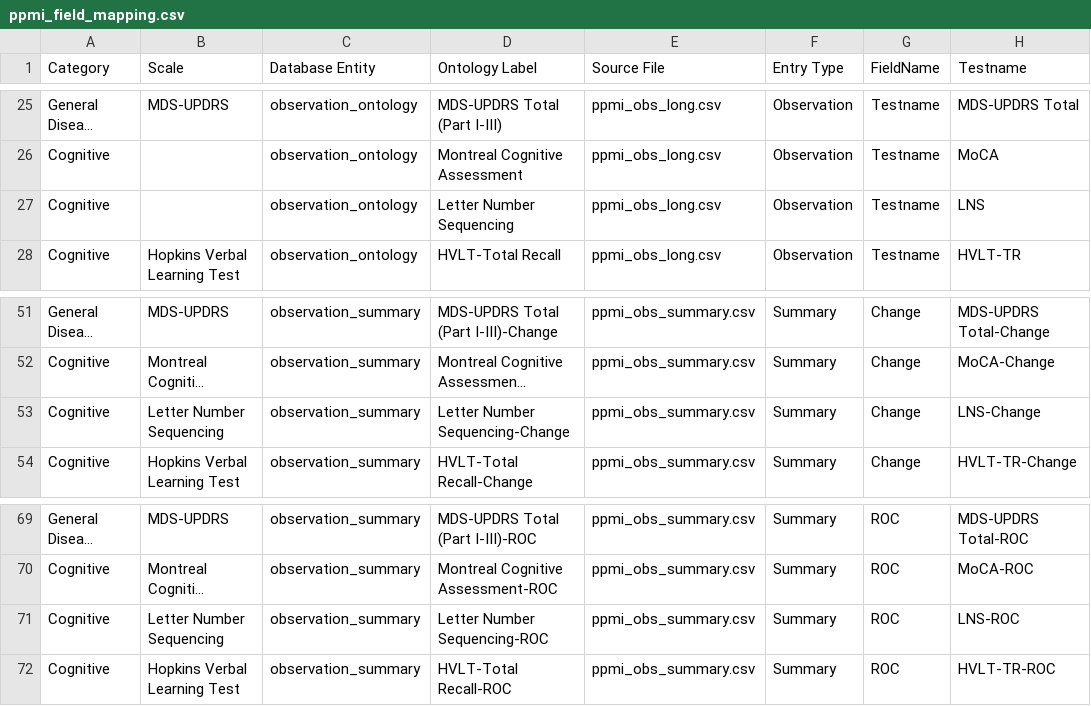
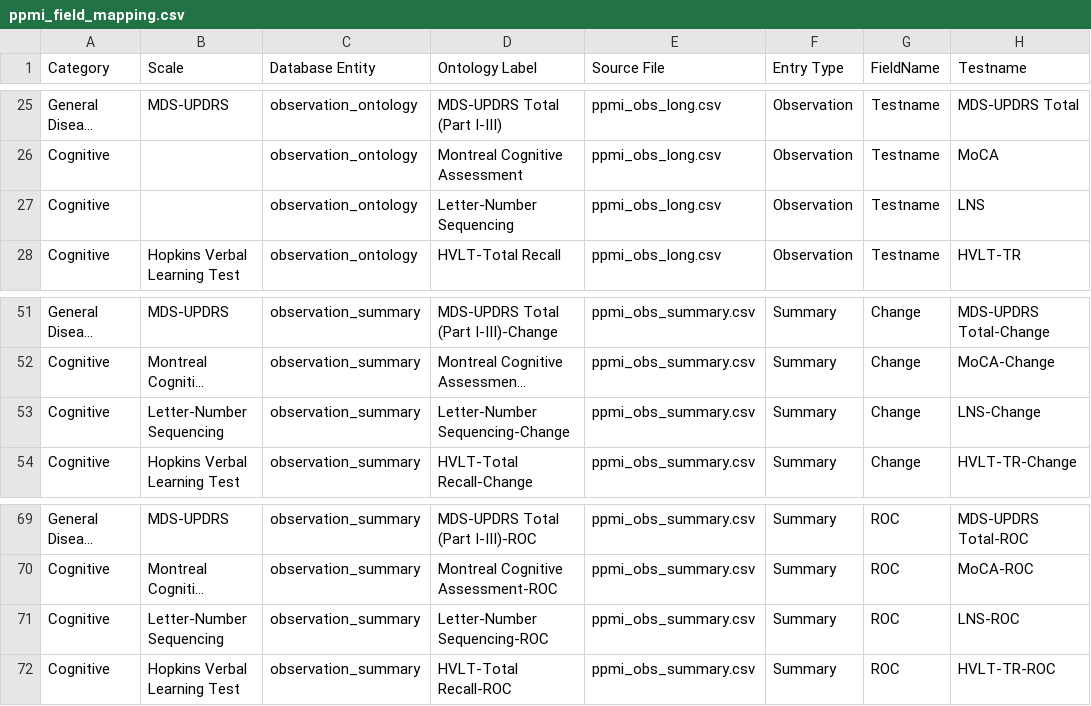
Before and after one commit to amizl/Pod-Vis, a CSV file: data/ppmi_field_mapping.csv, drawn as a sheet; only a part is shown, gaps mark what is left out; long unchanged cells end in …; the diff names each change by its address in the sheet, - before the commit and + after, or states it on an @@ line.

Commit message:
Correct typo in 'Letter-Number Sequencing'.

```diff
--- a/data/ppmi_field_mapping.csv
+++ b/data/ppmi_field_mapping.csv
-D27 (Ontology Label): Letter Number Sequencing
+D27 (Ontology Label): Letter-Number Sequencing
-B53 (Scale): Letter Number Sequencing
+B53 (Scale): Letter-Number Sequencing
-D53 (Ontology Label): Letter Number Sequencing-Change
+D53 (Ontology Label): Letter-Number Sequencing-Change
-B71 (Scale): Letter Number Sequencing
+B71 (Scale): Letter-Number Sequencing
-D71 (Ontology Label): Letter Number Sequencing-ROC
+D71 (Ontology Label): Letter-Number Sequencing-ROC
```
